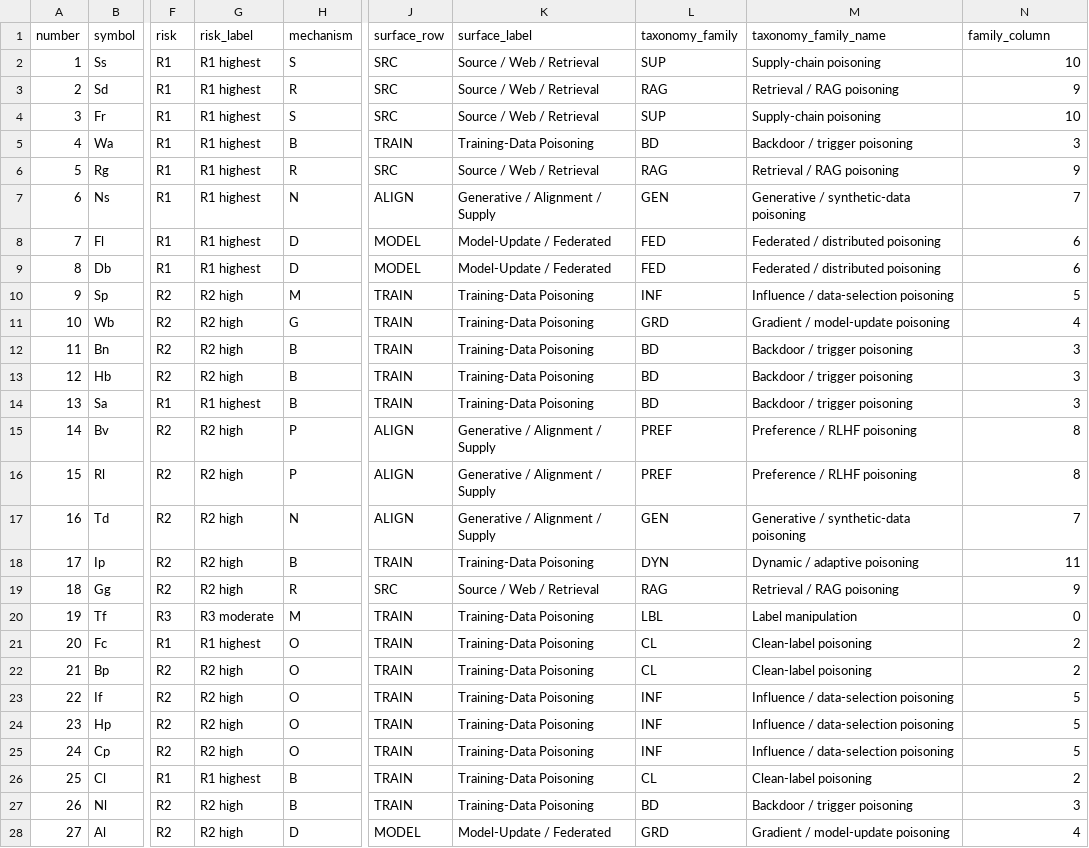
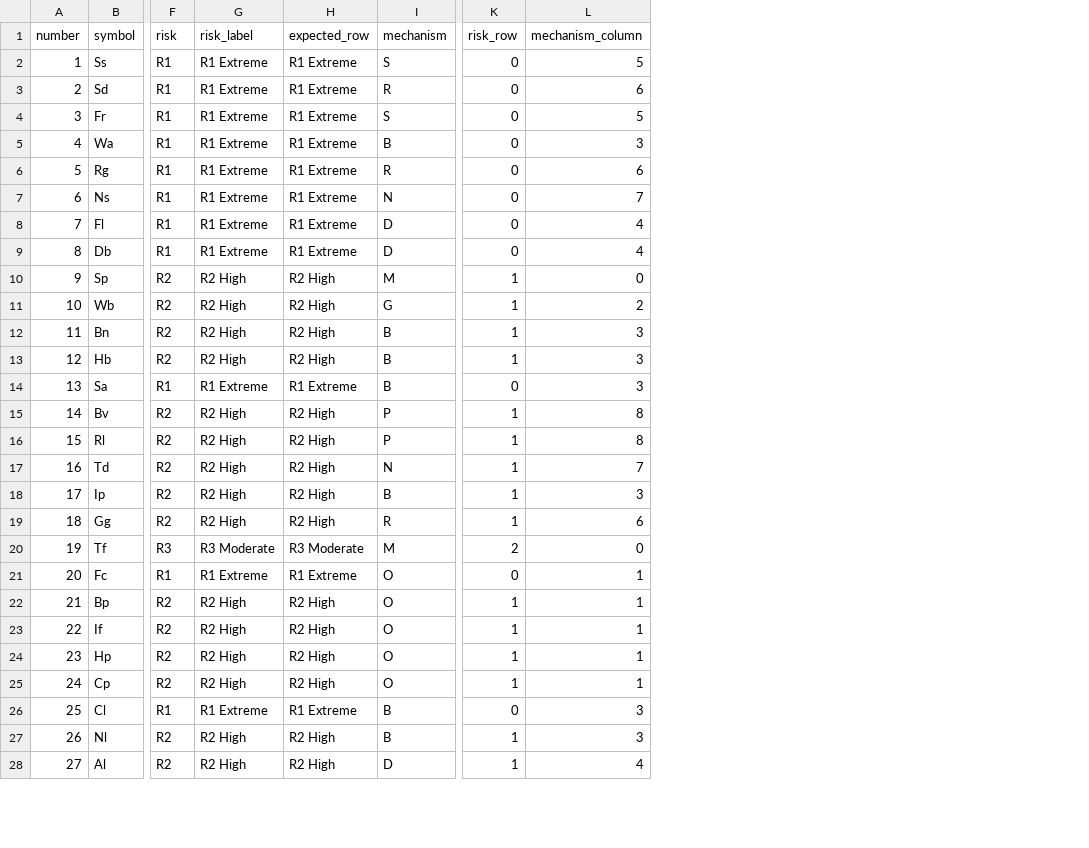
Before and after one commit to ykumar2020/datapoisontable, a CSV file: results/table_layout_audit.csv, drawn as a sheet; only a part is shown, gaps mark what is left out; removed rows and columns are numbered as before the commit, all else as after; the diff covers the shown part only; the diff names each change by its address in the sheet, - before the commit and + after, or states it on an @@ line.

Commit message:
Restore strict risk matrix visual

```diff
--- a/results/table_layout_audit.csv
+++ b/results/table_layout_audit.csv
+column H (expected_row), rows 2-28: R1 Extreme | R1 Extreme | R1 Extreme | R1 Extreme | R1 Extreme | R1 Extreme | R1 Extreme | R1 Extreme | R2 High | R2 High | R2 High | R2 High | R1 Extreme | R2 High | R2 High | R2 High | R2 High | R2 High | R3 Moderate | R1 Extreme | R2 High | R2 High | R2 High | R2 High | R1 Extreme | R2 High | R2 High
-column J (surface_row), rows 2-28: SRC | SRC | SRC | TRAIN | SRC | ALIGN | MODEL | MODEL | TRAIN | TRAIN | TRAIN | TRAIN | TRAIN | ALIGN | ALIGN | ALIGN | TRAIN | SRC | TRAIN | TRAIN | TRAIN | TRAIN | TRAIN | TRAIN | TRAIN | TRAIN | MODEL
-column K (surface_label), rows 2-28: Source / Web / Retrieval | Source / Web / Retrieval | Source / Web / Retrieval | Training-Data Poisoning | Source / Web / Retrieval | Generative / Alignment / Supply | Model-Update / Federated | Model-Update / Federated | Training-Data Poisoning | Training-Data Poisoning | Training-Data Poisoning | Training-Data Poisoning | Training-Data Poisoning | Generative / Alignment / Supply | Generative / Alignment / Supply | Generative / Alignment / Supply | Training-Data Poisoning | Source / Web / Retrieval | Training-Data Poisoning | Training-Data Poisoning | Training-Data Poisoning | Training-Data Poisoning | Training-Data Poisoning | Training-Data Poisoning | Training-Data Poisoning | Training-Data Poisoning | Model-Update / Federated
-column L (taxonomy_family), rows 2-28: SUP | RAG | SUP | BD | RAG | GEN | FED | FED | INF | GRD | BD | BD | BD | PREF | PREF | GEN | DYN | RAG | LBL | CL | CL | INF | INF | INF | CL | BD | GRD
-column M (taxonomy_family_name), rows 2-28: Supply-chain poisoning | Retrieval / RAG poisoning | Supply-chain poisoning | Backdoor / trigger poisoning | Retrieval / RAG poisoning | Generative / synthetic-data poisoning | Federated / distributed poisoning | Federated / distributed poisoning | Influence / data-selection poisoning | Gradient / model-update poisoning | Backdoor / trigger poisoning | Backdoor / trigger poisoning | Backdoor / trigger poisoning | Preference / RLHF poisoning | Preference / RLHF poisoning | Generative / synthetic-data poisoning | Dynamic / adaptive poisoning | Retrieval / RAG poisoning | Label manipulation | Clean-label poisoning | Clean-label poisoning | Influence / data-selection poisoning | Influence / data-selection poisoning | Influence / data-selection poisoning | Clean-label poisoning | Backdoor / trigger poisoning | Gradient / model-update poisoning
+column K (risk_row), rows 2-28: 0 | 0 | 0 | 0 | 0 | 0 | 0 | 0 | 1 | 1 | 1 | 1 | 0 | 1 | 1 | 1 | 1 | 1 | 2 | 0 | 1 | 1 | 1 | 1 | 0 | 1 | 1
-L1: family_column
+L1: mechanism_column
-G2:G9 (risk_label): R1 highest
+G2:G9 (risk_label): R1 Extreme
-L2 (mechanism_column): 10
+L2 (mechanism_column): 5
-L3 (mechanism_column): 9
+L3 (mechanism_column): 6
-L4 (mechanism_column): 10
+L4 (mechanism_column): 5
-L6 (mechanism_column): 9
+L6 (mechanism_column): 6
-L8:L9 (mechanism_column): 6
+L8:L9 (mechanism_column): 4
-G10:G13 (risk_label): R2 high
+G10:G13 (risk_label): R2 High
-L10 (mechanism_column): 5
+L10 (mechanism_column): 0
-L11 (mechanism_column): 4
+L11 (mechanism_column): 2
-G14 (risk_label): R1 highest
+G14 (risk_label): R1 Extreme
-G15:G19 (risk_label): R2 high
+G15:G19 (risk_label): R2 High
-L18 (mechanism_column): 11
+L18 (mechanism_column): 3
-L19 (mechanism_column): 9
+L19 (mechanism_column): 6
-G20 (risk_label): R3 moderate
+G20 (risk_label): R3 Moderate
-G21 (risk_label): R1 highest
+G21 (risk_label): R1 Extreme
-L21:L22 (mechanism_column): 2
+L21:L22 (mechanism_column): 1
-G22:G25 (risk_label): R2 high
+G22:G25 (risk_label): R2 High
-L23:L25 (mechanism_column): 5
+L23:L25 (mechanism_column): 1
-G26 (risk_label): R1 highest
+G26 (risk_label): R1 Extreme
-L26 (mechanism_column): 2
+L26 (mechanism_column): 3
-G27:G28 (risk_label): R2 high
+G27:G28 (risk_label): R2 High
```
Also changed, not shown: 28 edited cells elsewhere in this file, results/periodic_table_entries.csv, 12 other files.
